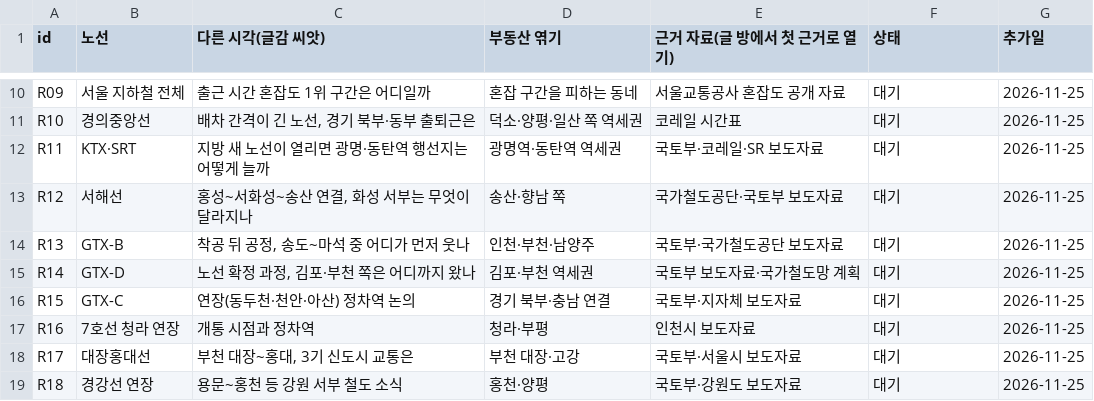
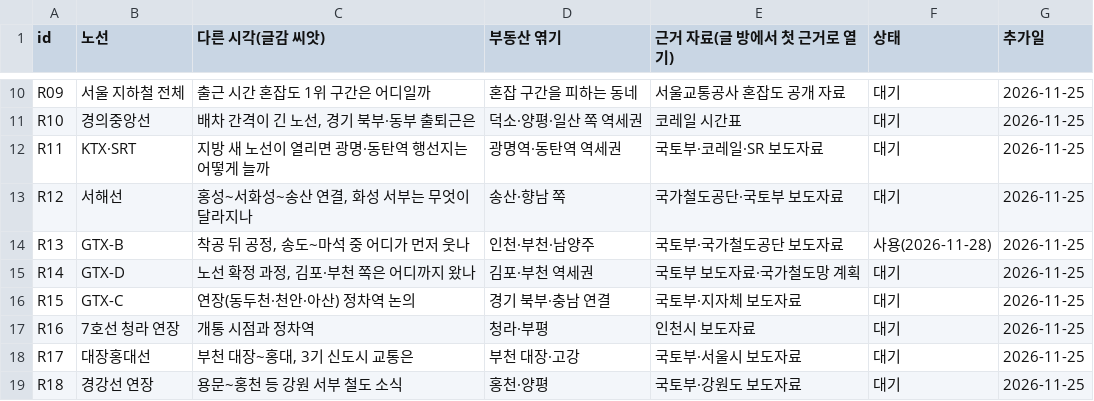
Before and after one commit to min123172317-max/blog-images, a TSV file: data/rail_angles.tsv, drawn as a sheet; only a part is shown, gaps mark what is left out.

```diff
--- a/data/rail_angles.tsv
+++ b/data/rail_angles.tsv
@@ -13,3 +13,3 @@ R11	KTX·SRT	지방 새 노선이 열리면 광명·동탄역 행선지는 어
 R12	서해선	홍성~서화성~송산 연결, 화성 서부는 무엇이 달라지나	송산·향남 쪽	국가철도공단·국토부 보도자료	대기	2026-11-25
-R13	GTX-B	착공 뒤 공정, 송도~마석 중 어디가 먼저 웃나	인천·부천·남양주	국토부·국가철도공단 보도자료	대기	2026-11-25
+R13	GTX-B	착공 뒤 공정, 송도~마석 중 어디가 먼저 웃나	인천·부천·남양주	국토부·국가철도공단 보도자료	사용(2026-11-28)	2026-11-25
 R14	GTX-D	노선 확정 과정, 김포·부천 쪽은 어디까지 왔나	김포·부천 역세권	국토부 보도자료·국가철도망 계획	대기	2026-11-25
```
Also changed, not shown: 2 other files.
